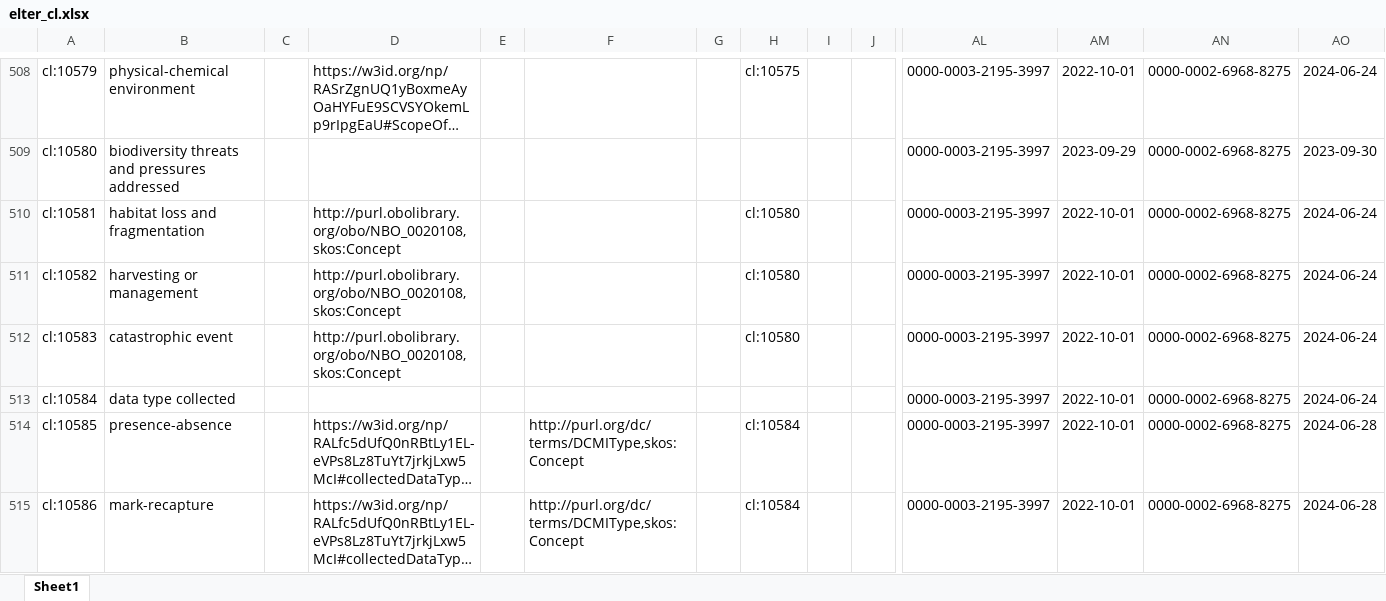
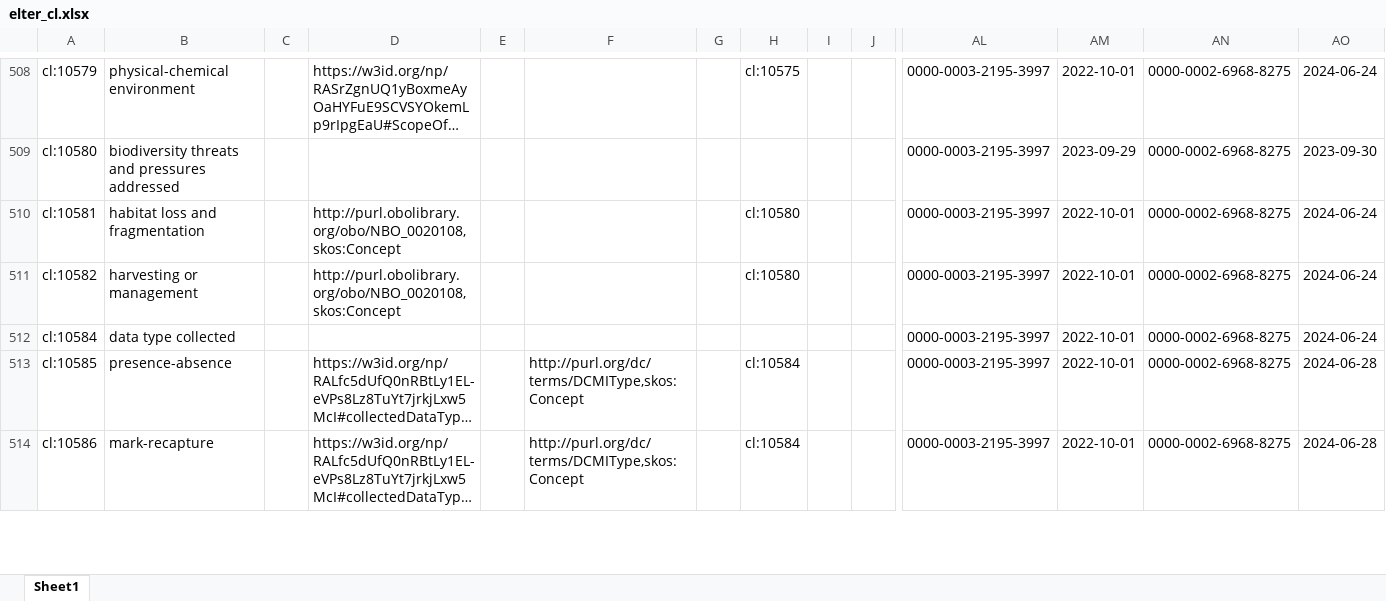
Before and after one commit to LTER-Europe/eLTER_CL, an Excel workbook: elter_cl.xlsx, sheet Sheet1, drawn as a sheet; only a part is shown, gaps mark what is left out; long unchanged cells end in …; values as stored, in another font and other column widths than the file's, no borders; rows hold the shown columns only; the diff names each change by its address in the sheet, - before the commit and + after, or states it on an @@ line.

```diff
--- a/elter_cl.xlsx (sheet Sheet1)
+++ b/elter_cl.xlsx (sheet Sheet1)
-row 512: cl:10583 | catastrophic event |  | http://purl.obolibrary.org/obo/NBO_0020108,skos:Concept |  |  |  | cl:10580 |  |  | 0000-0003-2195-3997 | 2022-10-01 | 0000-0002-6968-8275 | 2024-06-24
```
Also changed, not shown: 3 other files.
